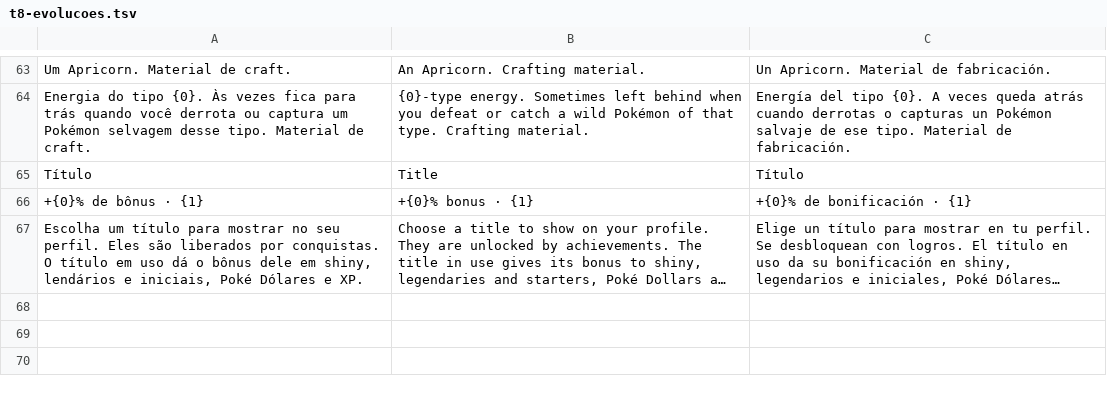
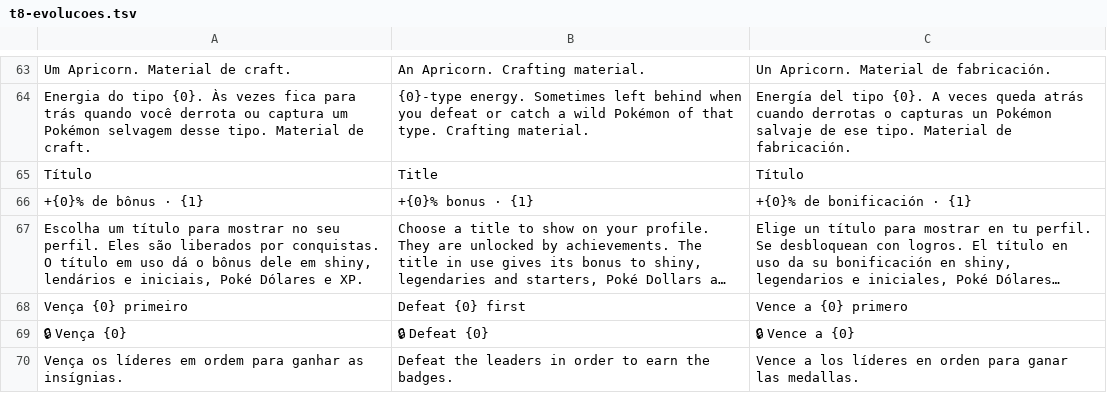
Before and after one commit to ohtoken1/PokeOrigins, a TSV file: scripts/idiomas/t8-evolucoes.tsv, drawn as a sheet; only a part is shown, gaps mark what is left out; long unchanged cells end in …; the diff names each change by its address in the sheet, - before the commit and + after, or states it on an @@ line.

```diff
--- a/scripts/idiomas/t8-evolucoes.tsv
+++ b/scripts/idiomas/t8-evolucoes.tsv
+row 68: Vença {0} primeiro | Defeat {0} first | Vence a {0} primero
+row 69: 🔒 Vença {0} | 🔒 Defeat {0} | 🔒 Vence a {0}
+row 70: Vença os líderes em ordem para ganhar as insígnias. | Defeat the leaders in order to earn the badges. | Vence a los líderes en orden para ganar las medallas.
```
Also changed, not shown: 10 other files.
